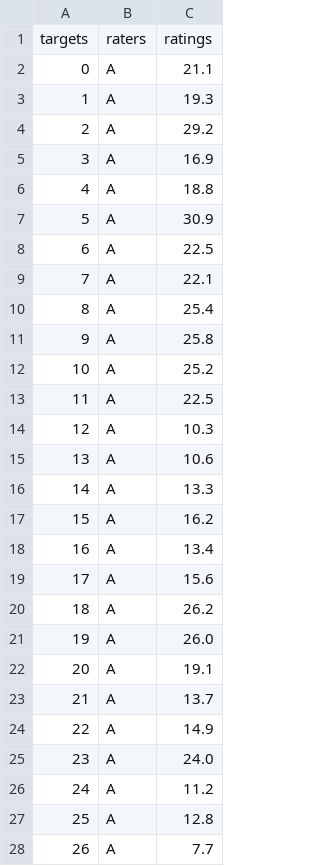
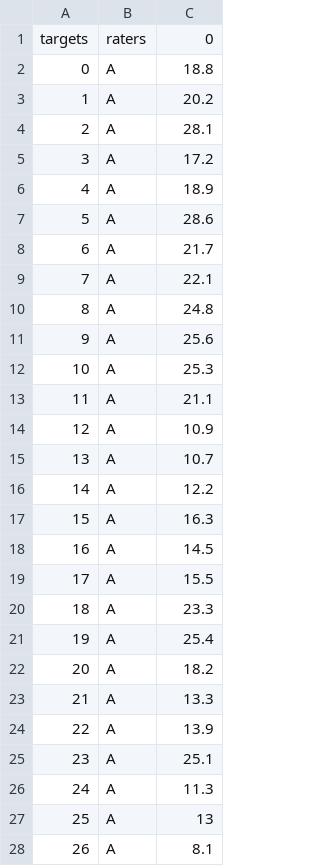
Before and after one commit to PT-Araisan/icc-sem-mdc, a CSV file: detaset/deta.csv, drawn as a sheet; only a part is shown; the diff covers the shown part only.

```diff
--- a/detaset/deta.csv
+++ b/detaset/deta.csv
@@ -1,28 +1,28 @@
-targets,raters,ratings
-0,A,21.1
-1,A,19.3
-2,A,29.2
-3,A,16.9
-4,A,18.8
-5,A,30.9
-6,A,22.5
+targets,raters,0
+0,A,18.8
+1,A,20.2
+2,A,28.1
+3,A,17.2
+4,A,18.9
+5,A,28.6
+6,A,21.7
 7,A,22.1
-8,A,25.4
-9,A,25.8
-10,A,25.2
-11,A,22.5
-12,A,10.3
-13,A,10.6
-14,A,13.3
-15,A,16.2
-16,A,13.4
-17,A,15.6
-18,A,26.2
-19,A,26.0
-20,A,19.1
-21,A,13.7
-22,A,14.9
-23,A,24.0
-24,A,11.2
-25,A,12.8
-26,A,7.7
+8,A,24.8
+9,A,25.6
+10,A,25.3
+11,A,21.1
+12,A,10.9
+13,A,10.7
+14,A,12.2
+15,A,16.3
+16,A,14.5
+17,A,15.5
+18,A,23.3
+19,A,25.4
+20,A,18.2
+21,A,13.3
+22,A,13.9
+23,A,25.1
+24,A,11.3
+25,A,13
+26,A,8.1
```
Also changed, not shown: 31 edited cells elsewhere in this file, 1 other file.
